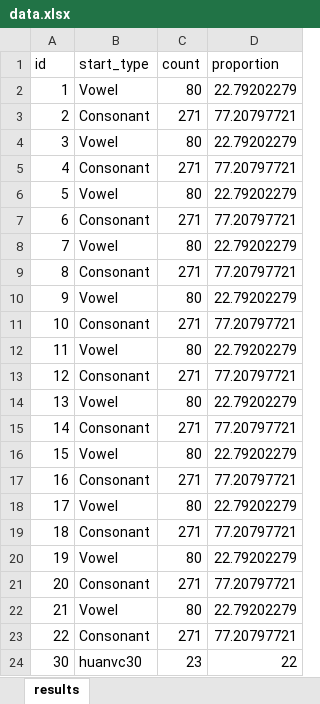
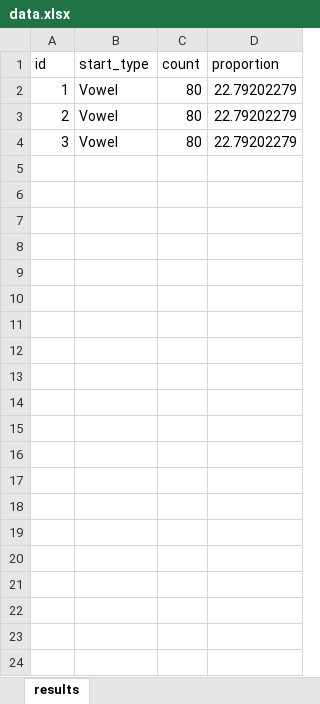
Before and after one commit to ViHuanDev/java-oop-excel, an Excel workbook: src/data.xlsx, sheet results, drawn as a sheet; values as stored, in another font and other column widths than the file's, no borders; the diff names each change by its address in the sheet, - before the commit and + after, or states it on an @@ line.

Commit message:
commit code export file excel with poi lib

```diff
--- a/src/data.xlsx (sheet results)
+++ b/src/data.xlsx (sheet results)
-B3 (start_type): Consonant
+B3 (start_type): Vowel
-C3 (count): 271
+C3 (count): 80
-D3 (proportion): 77.20797721
+D3 (proportion): 22.79202279
-row 5: 4 | Consonant | 271 | 77.20797721
-row 6: 5 | Vowel | 80 | 22.79202279
-row 7: 6 | Consonant | 271 | 77.20797721
-row 8: 7 | Vowel | 80 | 22.79202279
-row 9: 8 | Consonant | 271 | 77.20797721
-row 10: 9 | Vowel | 80 | 22.79202279
-row 11: 10 | Consonant | 271 | 77.20797721
-row 12: 11 | Vowel | 80 | 22.79202279
-row 13: 12 | Consonant | 271 | 77.20797721
-row 14: 13 | Vowel | 80 | 22.79202279
-row 15: 14 | Consonant | 271 | 77.20797721
-row 16: 15 | Vowel | 80 | 22.79202279
-row 17: 16 | Consonant | 271 | 77.20797721
-row 18: 17 | Vowel | 80 | 22.79202279
-row 19: 18 | Consonant | 271 | 77.20797721
-row 20: 19 | Vowel | 80 | 22.79202279
-row 21: 20 | Consonant | 271 | 77.20797721
-row 22: 21 | Vowel | 80 | 22.79202279
-row 23: 22 | Consonant | 271 | 77.20797721
-row 24: 30 | huanvc30 | 23 | 22
```
Also changed, not shown: 6 other files.
